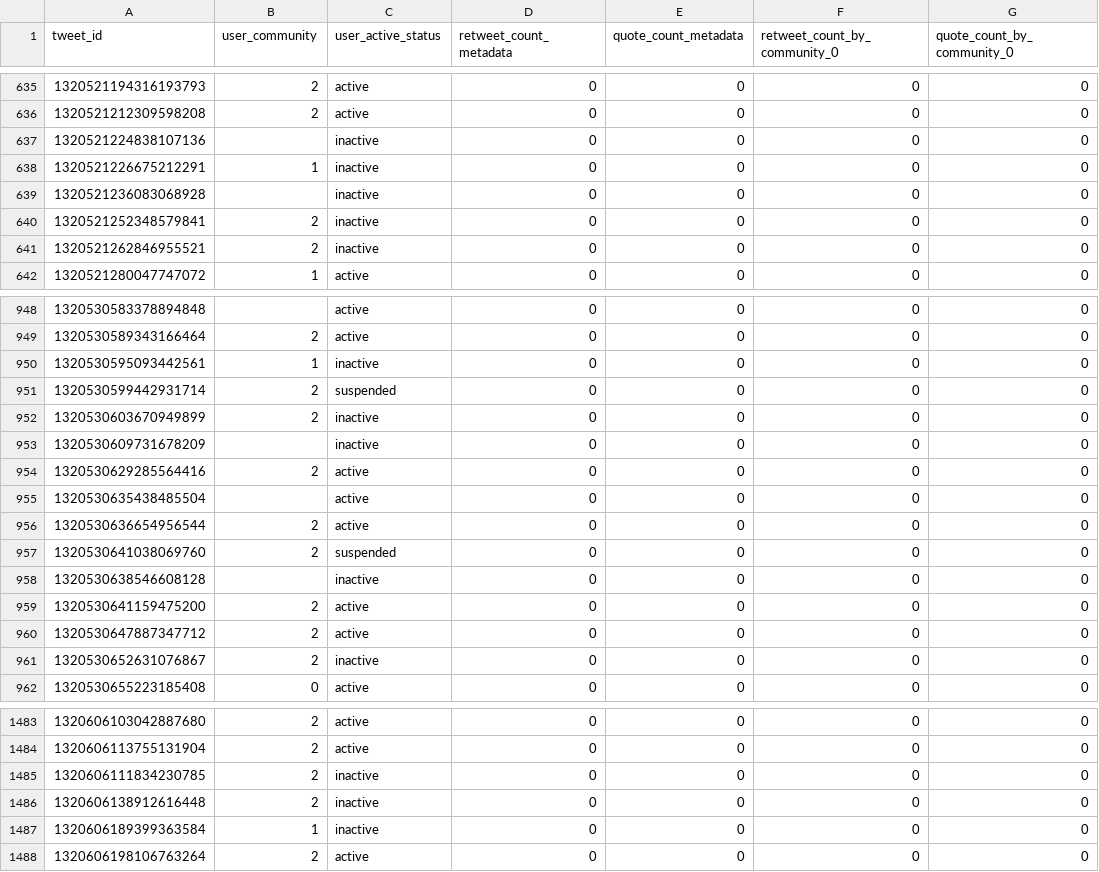
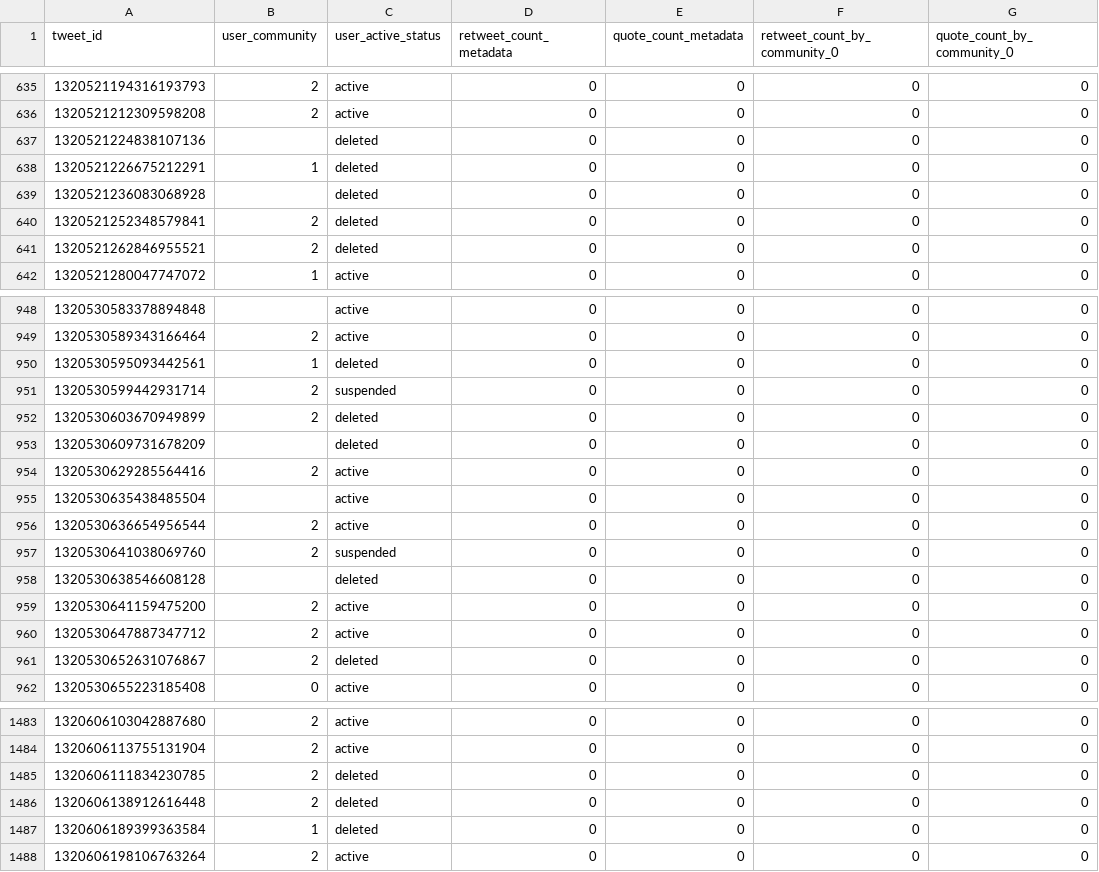
Before and after one commit to sTechLab/VoterFraud2020, a CSV file: data/tweets/2020-10/tweets-2020-10-26.csv, drawn as a sheet; only a part is shown, gaps mark what is left out; the diff covers the shown part only; the diff names each change by its address in the sheet, - before the commit and + after, or states it on an @@ line.

```diff
--- a/data/tweets/2020-10/tweets-2020-10-26.csv
+++ b/data/tweets/2020-10/tweets-2020-10-26.csv
-C637:C641 (user_active_status): inactive
+C637:C641 (user_active_status): deleted
-C950 (user_active_status): inactive
+C950 (user_active_status): deleted
-C952:C953 (user_active_status): inactive
+C952:C953 (user_active_status): deleted
-C958 (user_active_status): inactive
+C958 (user_active_status): deleted
-C961 (user_active_status): inactive
+C961 (user_active_status): deleted
-C1485:C1487 (user_active_status): inactive
+C1485:C1487 (user_active_status): deleted
```
Also changed, not shown: 174 edited cells elsewhere in this file, data/samples/tweets-sample.csv, data/tweets/2020-10/tweets-2020-10-23.csv, 10 other files.
